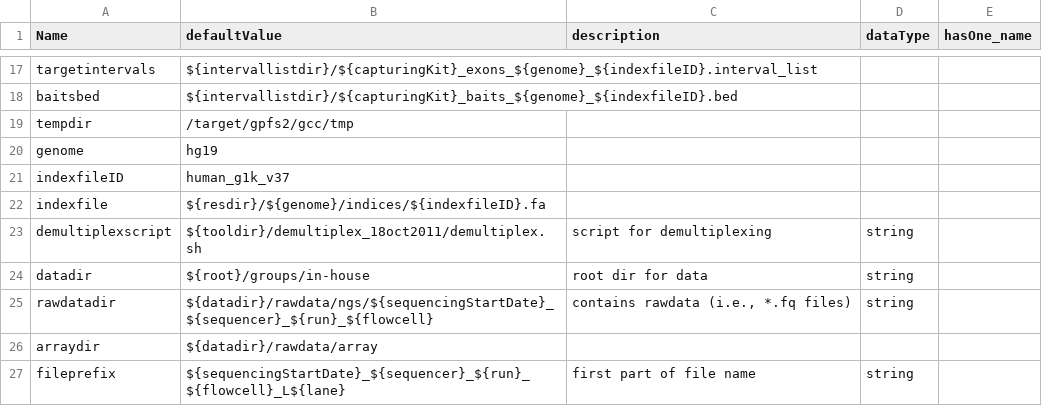
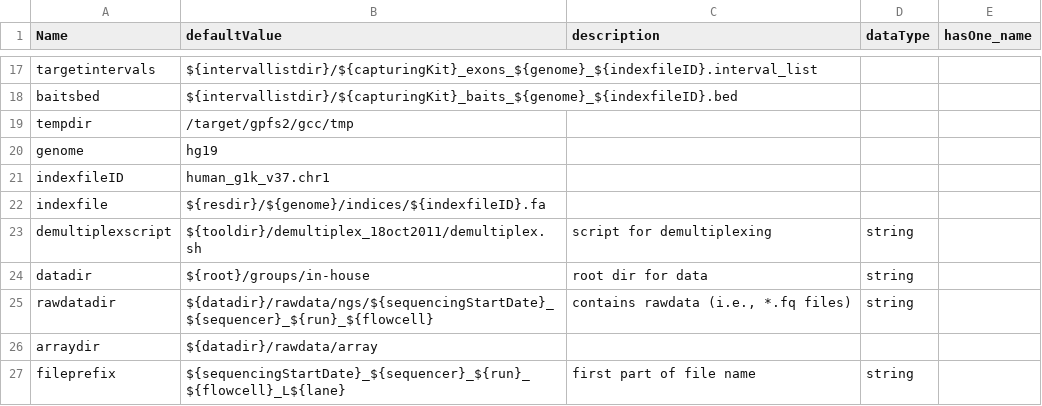
Before and after one commit to molgenis/molgenis-legacy, a CSV file: modules/compute/workflows/in-house_parameters.csv, drawn as a sheet; only a part is shown, gaps mark what is left out.

Commit message:
Parameter file takes test reference file ("chr1." added to indexfileID)
git-svn-id: http://www.molgenis.org/svn/molgenis_apps/trunk@10898 42de9c89-b41c-0410-9fa9-f33e7b6bda7a

```diff
--- a/modules/compute/workflows/in-house_parameters.csv
+++ b/modules/compute/workflows/in-house_parameters.csv
@@ -20,3 +20,3 @@ tempdir,/target/gpfs2/gcc/tmp,,,
 genome,hg19,,,
-indexfileID,human_g1k_v37,,,
+indexfileID,human_g1k_v37.chr1,,,
 indexfile,${resdir}/${genome}/indices/${indexfileID}.fa,,,
```
Also changed, not shown: 1 other file.
